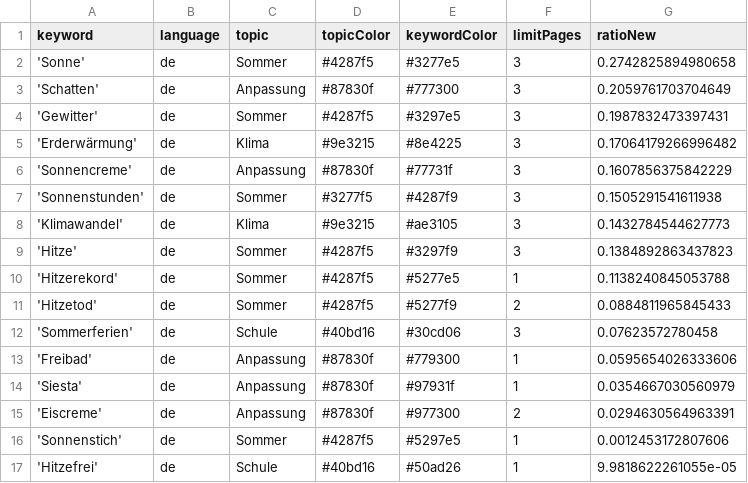
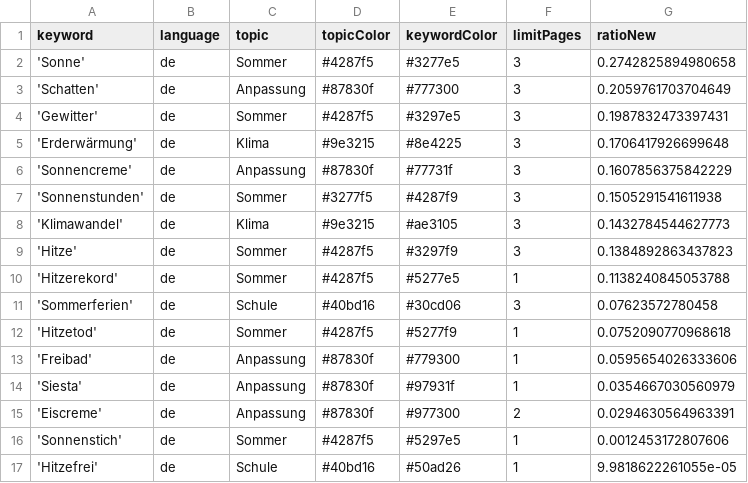
Before and after one commit to PhGeo-Word-Harvest/IceCreamIsComing, a CSV file: keywords.csv, drawn as a sheet.

Commit message:
Commit from GitHub Actions (harvest:0.0)

```diff
--- a/keywords.csv
+++ b/keywords.csv
@@ -4,3 +4,3 @@ keyword,language,topic,topicColor,keywordColor,limitPages,ratioNew
 'Gewitter',de,Sommer,#4287f5,#3297e5,3,0.1987832473397431
-'Erderwärmung',de,Klima,#9e3215,#8e4225,3,0.17064179266996482
+'Erderwärmung',de,Klima,#9e3215,#8e4225,3,0.1706417926699648
 'Sonnencreme',de,Anpassung,#87830f,#77731f,3,0.1607856375842229
@@ -10,4 +10,4 @@ keyword,language,topic,topicColor,keywordColor,limitPages,ratioNew
 'Hitzerekord',de,Sommer,#4287f5,#5277e5,1,0.1138240845053788
-'Hitzetod',de,Sommer,#4287f5,#5277f9,2,0.0884811965845433
 'Sommerferien',de,Schule,#40bd16,#30cd06,3,0.07623572780458
+'Hitzetod',de,Sommer,#4287f5,#5277f9,1,0.0752090770968618
 'Freibad',de,Anpassung,#87830f,#779300,1,0.0595654026333606
```
